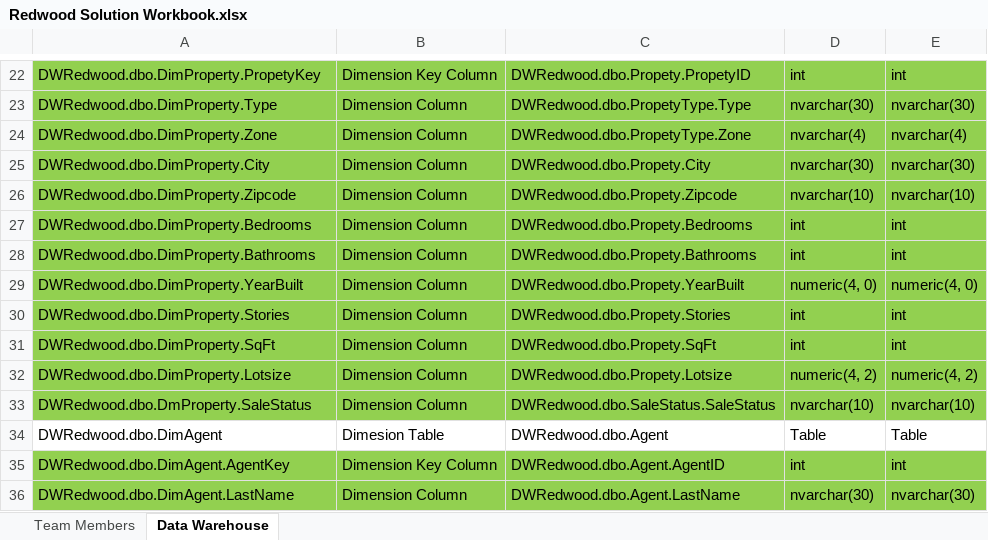
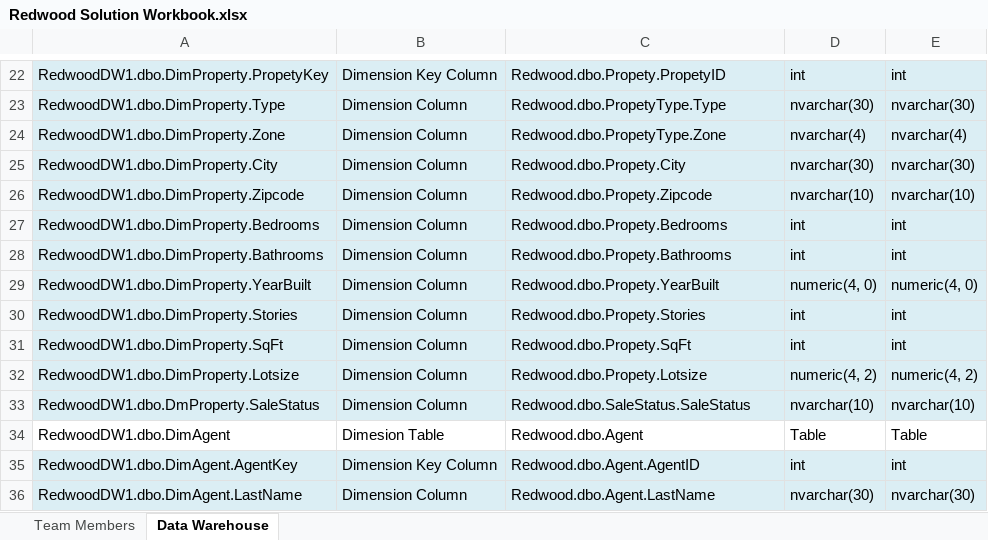
Before and after one commit to eric-str/redwood4240, an Excel workbook: Redwood DM Solution/DM Solution Documentation/Redwood Solution Workbook.xlsx, sheet Data Warehouse, drawn as a sheet; only a part is shown, gaps mark what is left out; values as stored, in another font and other column widths than the file's, no borders; the diff covers the shown part only; the diff names each change by its address in the sheet, - before the commit and + after, or states it on an @@ line.

```diff
--- a/Redwood DM Solution/DM Solution Documentation/Redwood Solution Workbook.xlsx (sheet Data Warehouse)
+++ b/Redwood DM Solution/DM Solution Documentation/Redwood Solution Workbook.xlsx (sheet Data Warehouse)
-A22: DWRedwood.dbo.DimProperty.PropetyKey
+A22: RedwoodDW1.dbo.DimProperty.PropetyKey
-A22:E33 fill: #92D050
+A22:E33 fill: #DBEEF4
-C22: DWRedwood.dbo.Propety.PropetyID
+C22: Redwood.dbo.Propety.PropetyID
-A23: DWRedwood.dbo.DimProperty.Type
+A23: RedwoodDW1.dbo.DimProperty.Type
-C23: DWRedwood.dbo.PropetyType.Type
+C23: Redwood.dbo.PropetyType.Type
-A24: DWRedwood.dbo.DimProperty.Zone
+A24: RedwoodDW1.dbo.DimProperty.Zone
-C24: DWRedwood.dbo.PropetyType.Zone
+C24: Redwood.dbo.PropetyType.Zone
-A25: DWRedwood.dbo.DimProperty.City
+A25: RedwoodDW1.dbo.DimProperty.City
-C25: DWRedwood.dbo.Propety.City
+C25: Redwood.dbo.Propety.City
-A26: DWRedwood.dbo.DimProperty.Zipcode
+A26: RedwoodDW1.dbo.DimProperty.Zipcode
-C26: DWRedwood.dbo.Propety.Zipcode
+C26: Redwood.dbo.Propety.Zipcode
-A27: DWRedwood.dbo.DimProperty.Bedrooms
+A27: RedwoodDW1.dbo.DimProperty.Bedrooms
-C27: DWRedwood.dbo.Propety.Bedrooms
+C27: Redwood.dbo.Propety.Bedrooms
-A28: DWRedwood.dbo.DimProperty.Bathrooms
+A28: RedwoodDW1.dbo.DimProperty.Bathrooms
-C28: DWRedwood.dbo.Propety.Bathrooms
+C28: Redwood.dbo.Propety.Bathrooms
-A29: DWRedwood.dbo.DimProperty.YearBuilt
+A29: RedwoodDW1.dbo.DimProperty.YearBuilt
-C29: DWRedwood.dbo.Propety.YearBuilt
+C29: Redwood.dbo.Propety.YearBuilt
-A30: DWRedwood.dbo.DimProperty.Stories
+A30: RedwoodDW1.dbo.DimProperty.Stories
-C30: DWRedwood.dbo.Propety.Stories
+C30: Redwood.dbo.Propety.Stories
-A31: DWRedwood.dbo.DimProperty.SqFt
+A31: RedwoodDW1.dbo.DimProperty.SqFt
-C31: DWRedwood.dbo.Propety.SqFt
+C31: Redwood.dbo.Propety.SqFt
-A32: DWRedwood.dbo.DimProperty.Lotsize
+A32: RedwoodDW1.dbo.DimProperty.Lotsize
-C32: DWRedwood.dbo.Propety.Lotsize
+C32: Redwood.dbo.Propety.Lotsize
-A33: DWRedwood.dbo.DmProperty.SaleStatus
+A33: RedwoodDW1.dbo.DmProperty.SaleStatus
-C33: DWRedwood.dbo.SaleStatus.SaleStatus
+C33: Redwood.dbo.SaleStatus.SaleStatus
-A34: DWRedwood.dbo.DimAgent
+A34: RedwoodDW1.dbo.DimAgent
-C34: DWRedwood.dbo.Agent
+C34: Redwood.dbo.Agent
-A35: DWRedwood.dbo.DimAgent.AgentKey
+A35: RedwoodDW1.dbo.DimAgent.AgentKey
-A35:E36 fill: #92D050
+A35:E36 fill: #DBEEF4
-C35: DWRedwood.dbo.Agent.AgentID
+C35: Redwood.dbo.Agent.AgentID
-A36: DWRedwood.dbo.DimAgent.LastName
+A36: RedwoodDW1.dbo.DimAgent.LastName
-C36: DWRedwood.dbo.Agent.LastName
+C36: Redwood.dbo.Agent.LastName
```
Also changed, not shown: 52 edited cells and cell formats elsewhere in this sheet.
